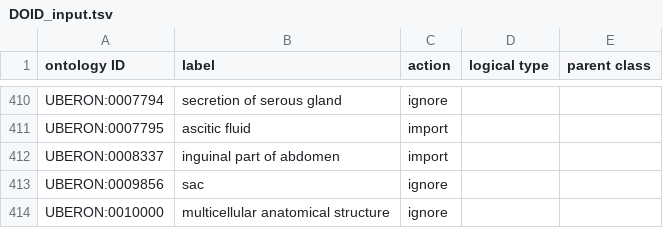
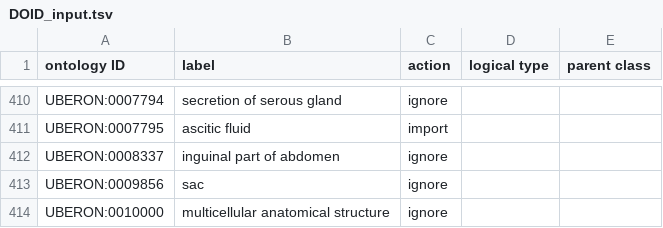
Before and after one commit to sebastianduesing/cellfinder, a TSV file: src/ontology/robot_inputs/DOID_input.tsv, drawn as a sheet; only a part is shown, gaps mark what is left out.

```diff
--- a/src/ontology/robot_inputs/DOID_input.tsv
+++ b/src/ontology/robot_inputs/DOID_input.tsv
@@ -411,3 +411,3 @@ UBERON:0007794	secretion of serous gland	ignore
 UBERON:0007795	ascitic fluid	import		
-UBERON:0008337	inguinal part of abdomen	import		
+UBERON:0008337	inguinal part of abdomen	ignore		
 UBERON:0009856	sac	ignore		
```
Also changed, not shown: src/ontology/icf.tsv, src/ontology/robot_inputs/OBI_input.tsv, 5 other files.
